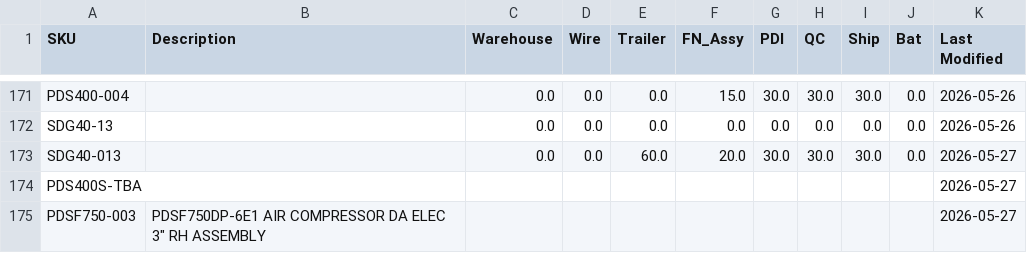
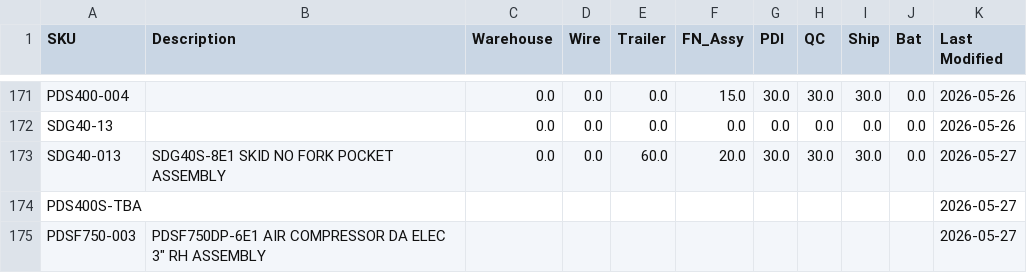
Before and after one commit to tritoan156/labor_model, a CSV file: data/machine_clean.csv, drawn as a sheet; only a part is shown, gaps mark what is left out.

Commit message:
Update machine catalog via app (1 cells)

```diff
--- a/data/machine_clean.csv
+++ b/data/machine_clean.csv
@@ -172,3 +172,3 @@ PDS400-004,,0.0,0.0,0.0,15.0,30.0,30.0,30.0,0.0,2026-05-26
 SDG40-13,,0.0,0.0,0.0,0.0,0.0,0.0,0.0,0.0,2026-05-26
-SDG40-013,,0.0,0.0,60.0,20.0,30.0,30.0,30.0,0.0,2026-05-27
+SDG40-013,SDG40S-8E1 SKID NO FORK POCKET ASSEMBLY,0.0,0.0,60.0,20.0,30.0,30.0,30.0,0.0,2026-05-27
 PDS400S-TBA,,,,,,,,,,2026-05-27
```
